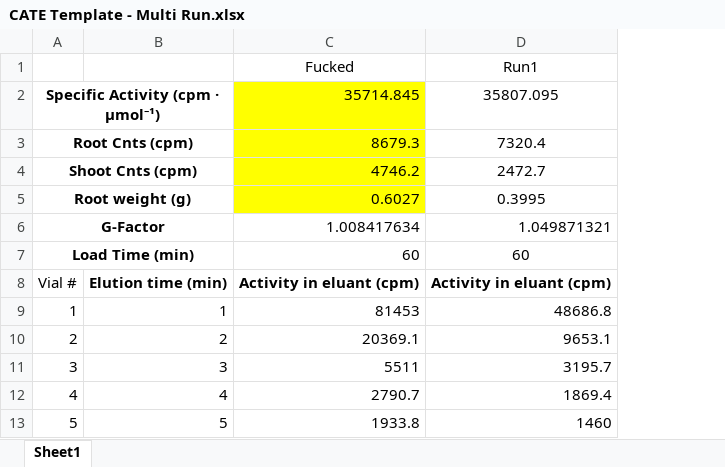
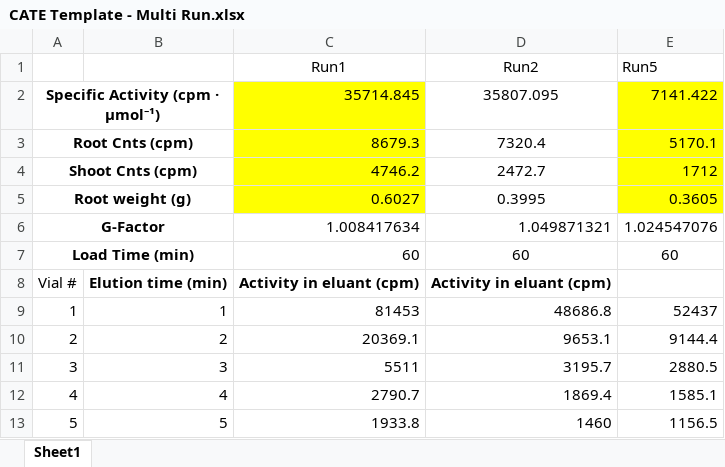
Before and after one commit to rubenflamshepherd/vaCATE, an Excel workbook: CATE Template - Multi Run.xlsx, sheet Sheet1, drawn as a sheet; only a part is shown; values as stored, in another font and other column widths than the file's, no borders; removed rows and columns are numbered as before the commit, all else as after; the diff names each change by its address in the sheet, - before the commit and + after, or states it on an @@ line.

Commit message:
Almost done creating summary sheet with all data extracted. Found problen in linear regression of pI/II

```diff
--- a/CATE Template - Multi Run.xlsx (sheet Sheet1)
+++ b/CATE Template - Multi Run.xlsx (sheet Sheet1)
+column E, rows 2-13: 7141.422 | 5170.1 | 1712 | 0.3605 | 1.024547076 | 60 |  | 52437 | 9144.4 | 2880.5 | 1585.1 | 1156.5
-row 1:  |  | Fucked | Run1
+row 1:  |  | Run1 | Run2 | Run5
```
Also changed, not shown: 3 other files.
